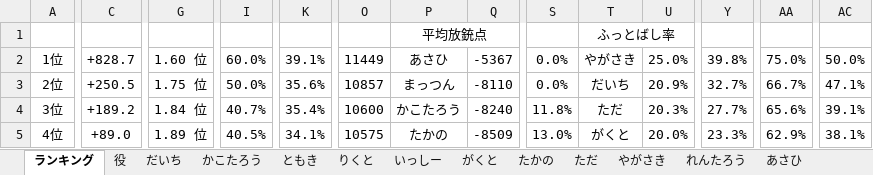
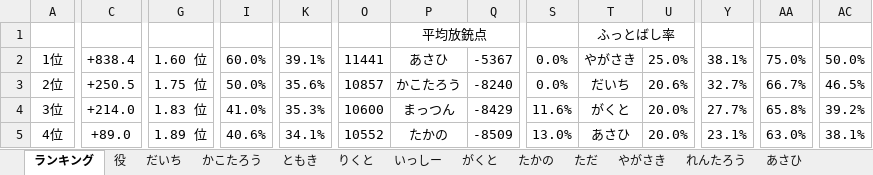
Before and after one commit to daicho/mahjong, an Excel workbook: 三人麻雀/成績3.xlsm, sheet ランキング, drawn as a sheet; only a part is shown, gaps mark what is left out; values as stored, in another font and other column widths than the file's, no borders; charts and pictures not drawn; the diff covers the shown part only; the diff names each change by its address in the sheet, - before the commit and + after, or states it on an @@ line.

```diff
--- a/三人麻雀/成績3.xlsm (sheet ランキング)
+++ b/三人麻雀/成績3.xlsm (sheet ランキング)
-C2: +828.7
+C2: +838.4
-O2: 11449
+O2: 11441
-Y2: 39.8%
+Y2: 38.1%
-P3: まっつん
+P3: かこたろう
-Q3: -8110
+Q3: -8240
-U3: 20.9%
+U3: 20.6%
-AC3: 47.1%
+AC3: 46.5%
-C4: +189.2
+C4: +214.0
-G4: 1.84 位
+G4: 1.83 位
-I4: 40.7%
+I4: 41.0%
-K4: 35.4%
+K4: 35.3%
-P4: かこたろう
+P4: まっつん
-Q4: -8240
+Q4: -8429
-S4: 11.8%
+S4: 11.6%
-T4: ただ
+T4: がくと
-U4: 20.3%
+U4: 20.0%
-AA4: 65.6%
+AA4: 65.8%
-AC4: 39.1%
+AC4: 39.2%
-I5: 40.5%
+I5: 40.6%
-O5: 10575
+O5: 10552
-T5: がくと
+T5: あさひ
-Y5: 23.3%
+Y5: 23.1%
-AA5: 62.9%
+AA5: 63.0%
```
Also changed, not shown: 58 edited cells elsewhere in this sheet, sheet まっつん, sheet ただ, sheet りくと, sheet だいち, sheet 役, sheet たかの, 2 more sheets, formulas that keep their value, charts or pictures, 三人麻雀/点数3.xlsm, 18 other files.
